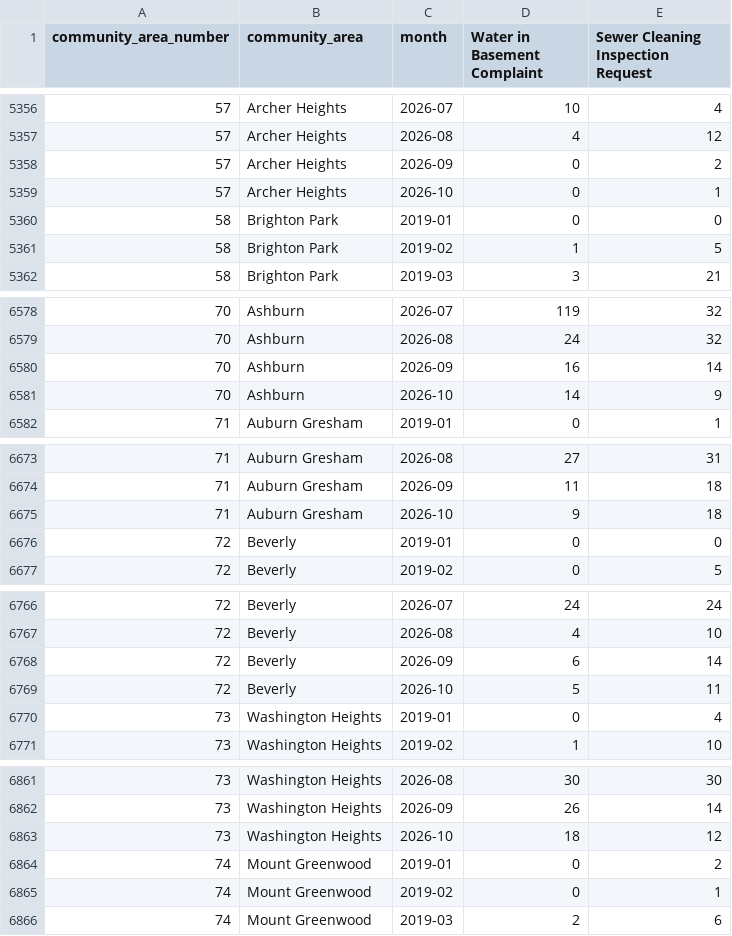
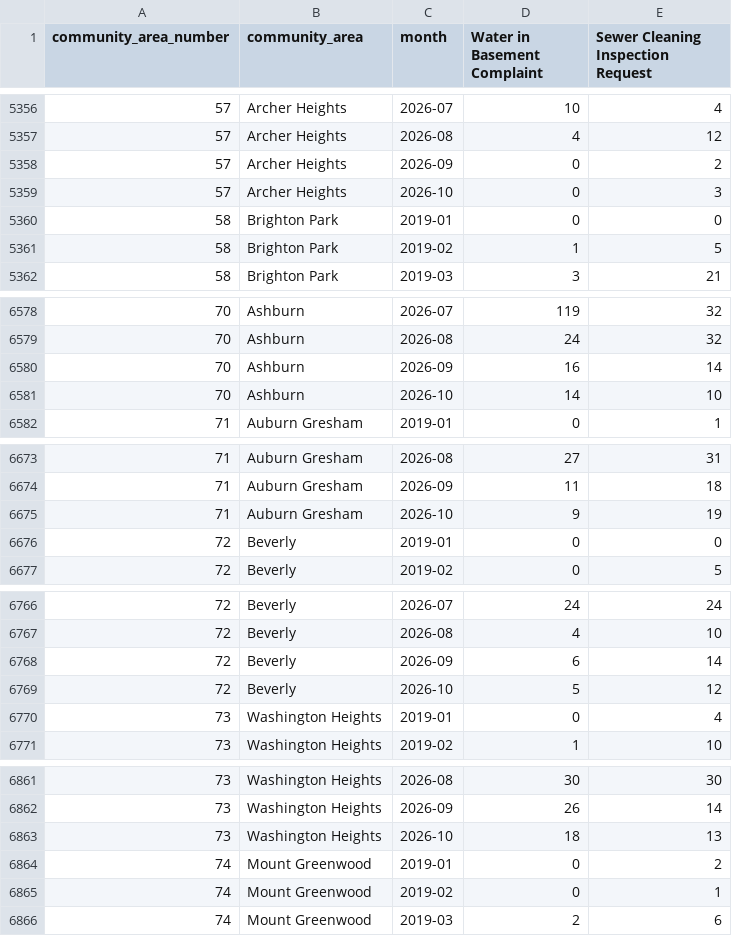
Before and after one commit to proofnotfluff-a11y/Proofnotfluff-pins, a CSV file: docs/chicago-basement-flooding/chicago-basement-flooding-by-area-month.csv, drawn as a sheet; only a part is shown, gaps mark what is left out; the diff covers the shown part only.

```diff
--- a/docs/chicago-basement-flooding/chicago-basement-flooding-by-area-month.csv
+++ b/docs/chicago-basement-flooding/chicago-basement-flooding-by-area-month.csv
@@ -5358,3 +5358,3 @@ community_area_number,community_area,month,Water in Basement Complaint,Sewer Cle
 57,Archer Heights,2026-09,0,2
-57,Archer Heights,2026-10,0,1
+57,Archer Heights,2026-10,0,3
 58,Brighton Park,2019-01,0,0
@@ -6580,3 +6580,3 @@ community_area_number,community_area,month,Water in Basement Complaint,Sewer Cle
 70,Ashburn,2026-09,16,14
-70,Ashburn,2026-10,14,9
+70,Ashburn,2026-10,14,10
 71,Auburn Gresham,2019-01,0,1
@@ -6674,3 +6674,3 @@ community_area_number,community_area,month,Water in Basement Complaint,Sewer Cle
 71,Auburn Gresham,2026-09,11,18
-71,Auburn Gresham,2026-10,9,18
+71,Auburn Gresham,2026-10,9,19
 72,Beverly,2019-01,0,0
@@ -6768,3 +6768,3 @@ community_area_number,community_area,month,Water in Basement Complaint,Sewer Cle
 72,Beverly,2026-09,6,14
-72,Beverly,2026-10,5,11
+72,Beverly,2026-10,5,12
 73,Washington Heights,2019-01,0,4
@@ -6862,3 +6862,3 @@ community_area_number,community_area,month,Water in Basement Complaint,Sewer Cle
 73,Washington Heights,2026-09,26,14
-73,Washington Heights,2026-10,18,12
+73,Washington Heights,2026-10,18,13
 74,Mount Greenwood,2019-01,0,2
```
Also changed, not shown: 13 edited cells elsewhere in this file, docs/chicago-basement-flooding/chicago-basement-flooding-citywide-daily.csv, 3 other files.
